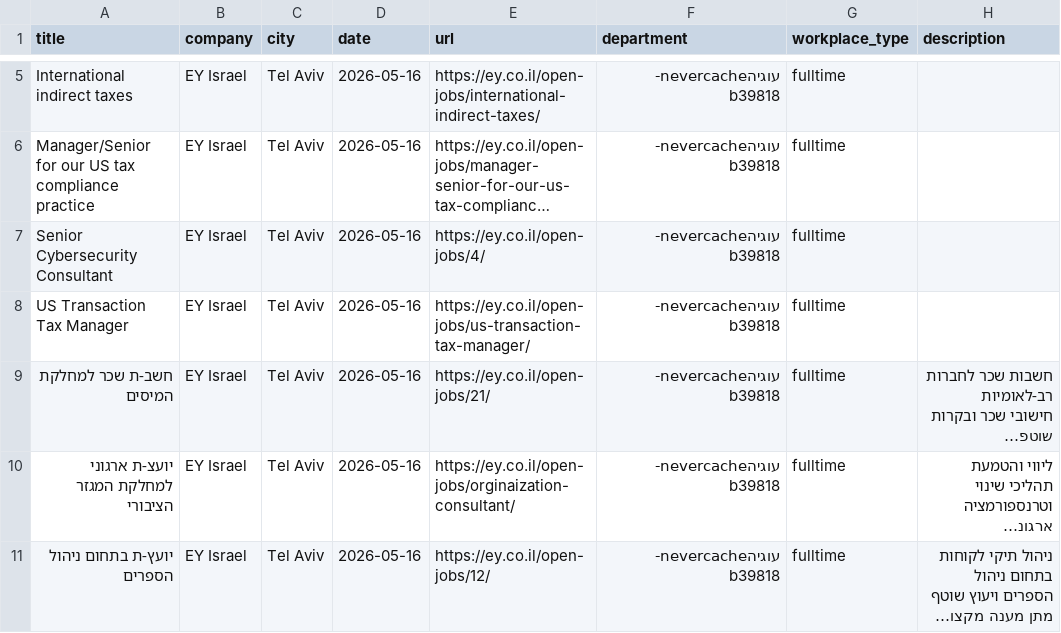
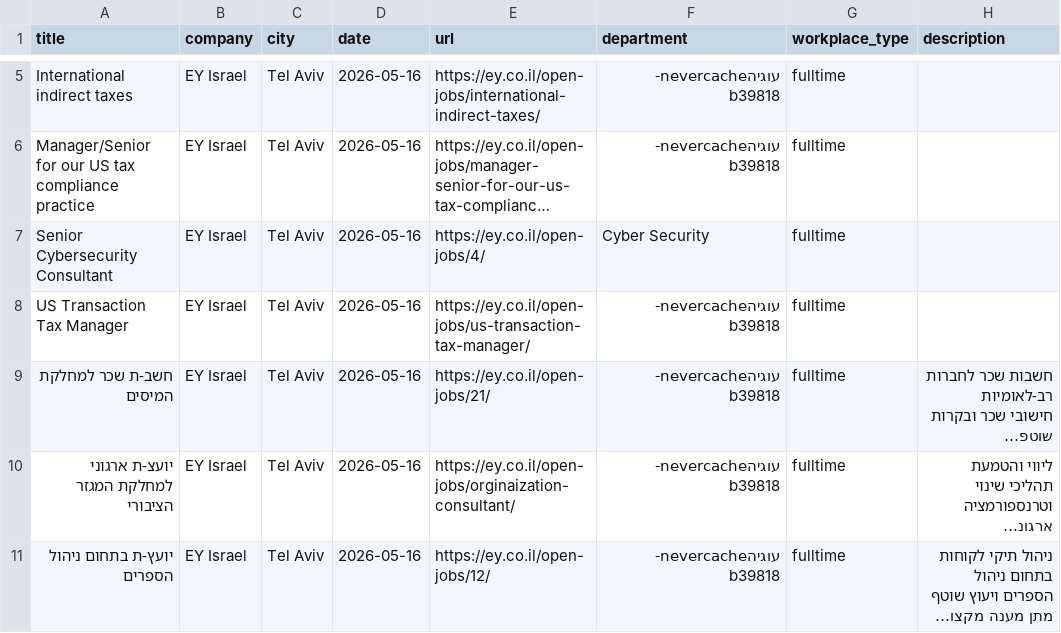
Before and after one commit to Genys30/jobfinder1, a CSV file: ey_jobs_2026-05-16.csv, drawn as a sheet; only a part is shown, gaps mark what is left out; long unchanged cells end in …; the diff names each change by its address in the sheet, - before the commit and + after, or states it on an @@ line.

```diff
--- a/ey_jobs_2026-05-16.csv
+++ b/ey_jobs_2026-05-16.csv
-F7 (department): עוגיהnevercache-b39818
+F7 (department): Cyber Security
```
Also changed, not shown: haifa_jobs_2026-05-16.csv, history.csv, 3 other files.
